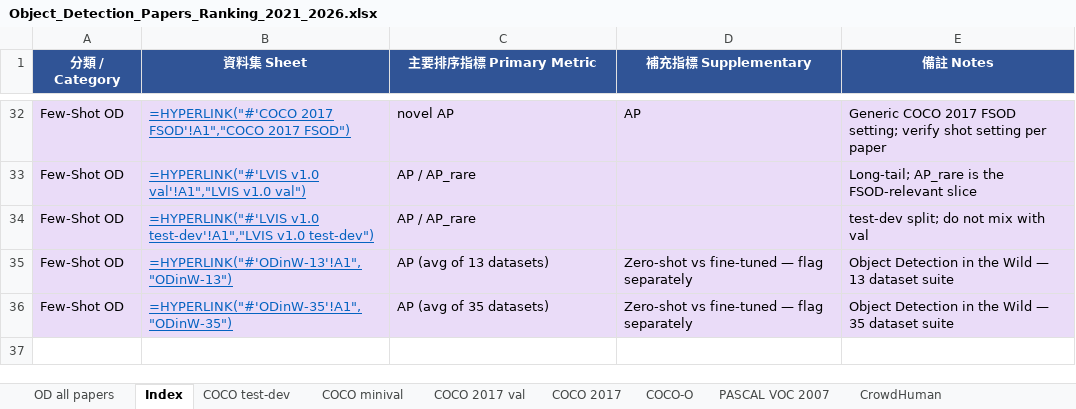
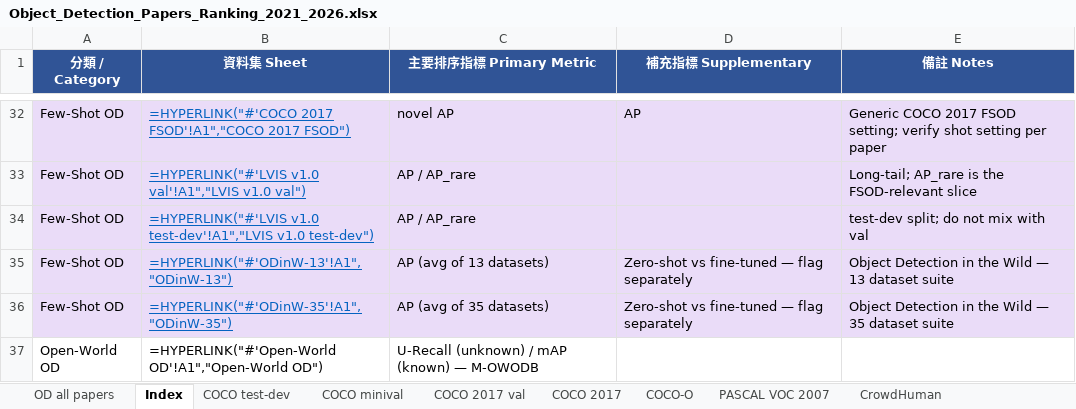
Before and after one commit to 112378074/NTUT-IVI-Lab--SOTA-Literature-Viewer, an Excel workbook: Object_Detection_Papers_Ranking_2021_2026.xlsx, sheet Index, drawn as a sheet; only a part is shown, gaps mark what is left out; values as stored, in another font and other column widths than the file's, no borders; formulas without a stored value are shown as written; the diff names each change by its address in the sheet, - before the commit and + after, or states it on an @@ line.

Commit message:
OD relocate loop 1/N: new 'Open-World OD' sheet (OWOD M-OWODB U-Recall/mAP) — OW-OVD 50.0/69.4, OWOBJ 39.7/77.4, Decoupled PROB 20.3/59.8 (all visually read from papers); added to Index; removed misplaced occurrences from COCO/VOC/LVIS catch-alls

```diff
--- a/Object_Detection_Papers_Ranking_2021_2026.xlsx (sheet Index)
+++ b/Object_Detection_Papers_Ranking_2021_2026.xlsx (sheet Index)
+row 37: Open-World OD | =HYPERLINK("#'Open-World OD'!A1","Open-World OD") | U-Recall (unknown) / mAP (known) — M-OWODB
```
Also changed, not shown: sheet PASCAL VOC 2007, sheet COCO 2017, sheet LVIS v1.0 val, other sheet tabs, 3 other files.
